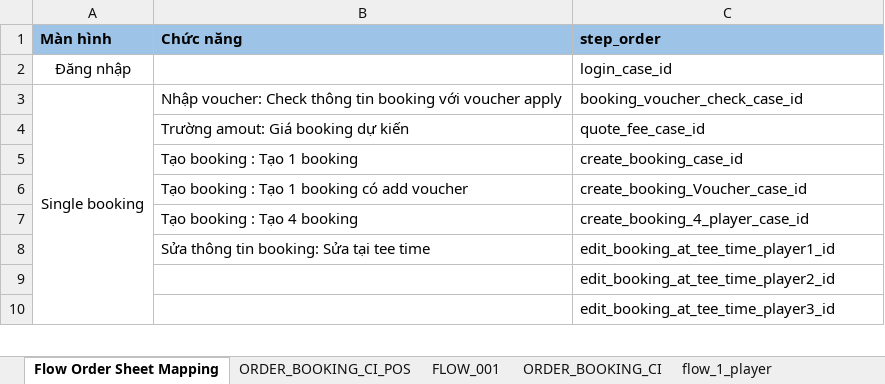
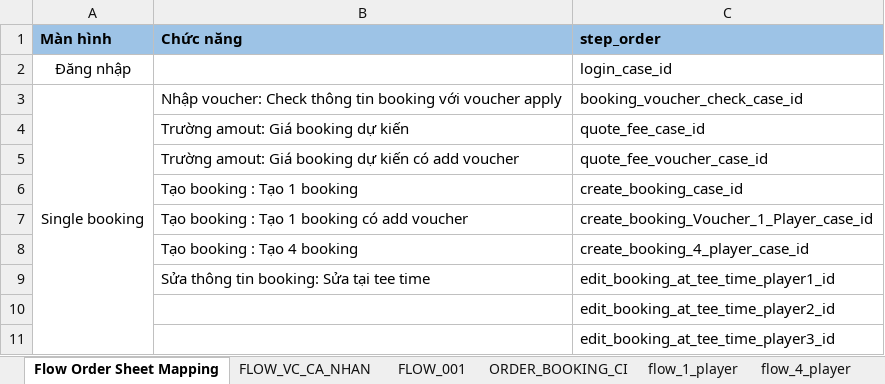
Before and after one commit to PhuongXinhGai/CARO_CMS_AUTO_API_STG, an Excel workbook: src/main/resources/input_excel_file/flow_definition.xlsx, sheet Flow Order Sheet Mapping, drawn as a sheet; only a part is shown; values as stored, in another font and other column widths than the file's, no borders; addresses are those after the commit; the diff names each change by its address in the sheet, - before the commit and + after, or states it on an @@ line.

Commit message:
Update flow voucher

```diff
--- a/src/main/resources/input_excel_file/flow_definition.xlsx (sheet Flow Order Sheet Mapping)
+++ b/src/main/resources/input_excel_file/flow_definition.xlsx (sheet Flow Order Sheet Mapping)
-sheet tab: ORDER_BOOKING_CI_POS
+sheet tab: FLOW_VC_CA_NHAN
+row 5:  | Trường amout: Giá booking dự kiến có add voucher | quote_fee_voucher_case_id
-C7 (step_order): create_booking_Voucher_case_id
+C7 (step_order): create_booking_Voucher_1_Player_case_id
```
Also changed, not shown: sheet FLOW_VC_CA_NHAN, other sheet tabs, src/main/resources/api_master/ApiMaster.xlsx, src/main/resources/input_excel_file/booking/CheckIn.xlsx, 13 other files.
